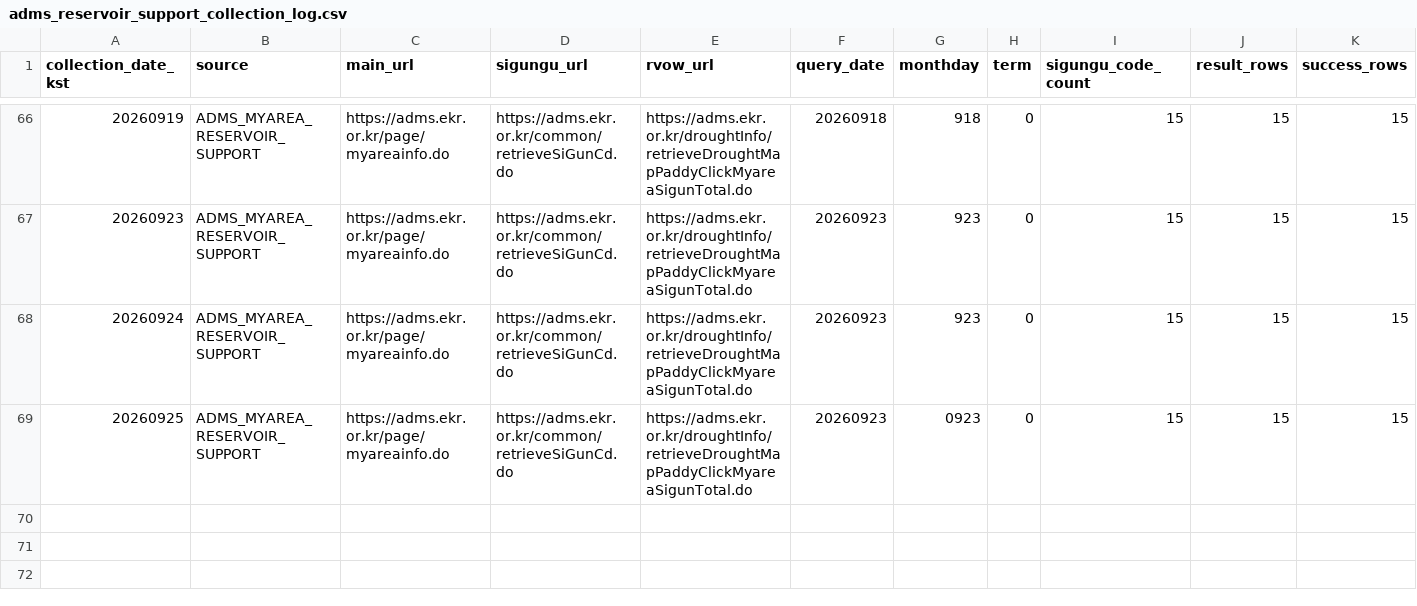
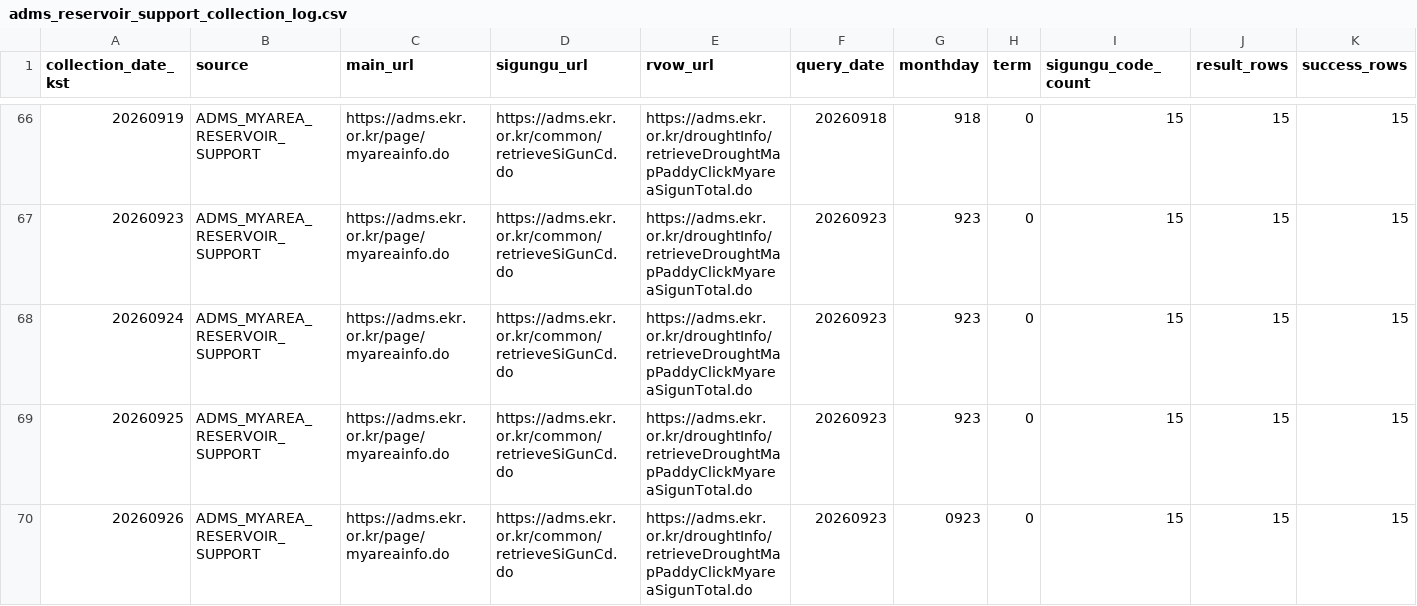
Before and after one commit to kara320090/AquaGuard-AI, a CSV file: data/metadata/adms_reservoir_support_collection_log.csv, drawn as a sheet; only a part is shown, gaps mark what is left out; rows hold the shown columns only; the diff names each change by its address in the sheet, - before the commit and + after, or states it on an @@ line.

```diff
--- a/data/metadata/adms_reservoir_support_collection_log.csv
+++ b/data/metadata/adms_reservoir_support_collection_log.csv
-G69 (monthday): 0923
+G69 (monthday): 923
+row 70: 20260926 | ADMS_MYAREA_RESERVOIR_SUPPORT | https://adms.ekr.or.kr/page/myareainfo.do | https://adms.ekr.or.kr/common/retrieveSiGunCd.do | https://adms.ekr.or.kr/droughtInfo/retrieveDroughtMapPaddyClickMyareaSigunTotal.do | 20260923 | 0923 | 0 | 15 | 15 | 15
```
Also changed, not shown: data/metadata/adms_soil_moisture_collection_log.csv, data/metadata/kma_aws_weather_collection_log.csv, 19 other files.
